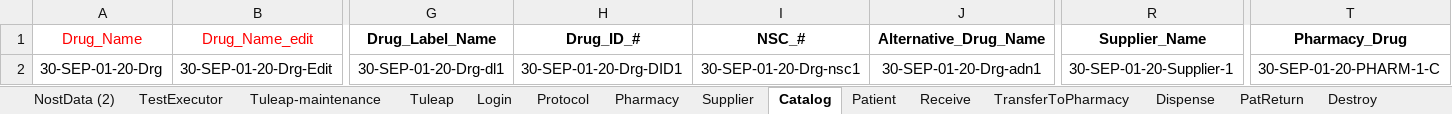
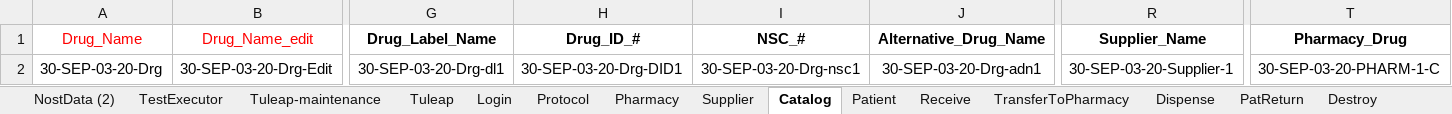
Before and after one commit to rjagadeesan-git/NostAutomation1, an Excel workbook: DataProvider/Nost_Data_Driven_DP.xlsx, sheet Catalog, drawn as a sheet; only a part is shown, gaps mark what is left out; values as stored, in another font and other column widths than the file's, no borders; the diff covers the shown part only; the diff names each change by its address in the sheet, - before the commit and + after, or states it on an @@ line.

```diff
--- a/DataProvider/Nost_Data_Driven_DP.xlsx (sheet Catalog)
+++ b/DataProvider/Nost_Data_Driven_DP.xlsx (sheet Catalog)
-A2 (Drug_Name): 30-SEP-01-20-Drg
+A2 (Drug_Name): 30-SEP-03-20-Drg
-B2 (Drug_Name_edit): 30-SEP-01-20-Drg-Edit
+B2 (Drug_Name_edit): 30-SEP-03-20-Drg-Edit
-G2 (Drug_Label_Name): 30-SEP-01-20-Drg-dl1
+G2 (Drug_Label_Name): 30-SEP-03-20-Drg-dl1
-H2 (Drug_ID_#): 30-SEP-01-20-Drg-DID1
+H2 (Drug_ID_#): 30-SEP-03-20-Drg-DID1
-I2 (NSC_#): 30-SEP-01-20-Drg-nsc1
+I2 (NSC_#): 30-SEP-03-20-Drg-nsc1
-J2 (Alternative_Drug_Name): 30-SEP-01-20-Drg-adn1
+J2 (Alternative_Drug_Name): 30-SEP-03-20-Drg-adn1
-R2 (Supplier_Name): 30-SEP-01-20-Supplier-1
+R2 (Supplier_Name): 30-SEP-03-20-Supplier-1
-T2 (Pharmacy_Drug): 30-SEP-01-20-PHARM-1-C
+T2 (Pharmacy_Drug): 30-SEP-03-20-PHARM-1-C
```
Also changed, not shown: 2 edited cells elsewhere in this sheet, sheet NostData (2), sheet Patient, sheet Protocol, sheet Supplier, sheet TransferToPharmacy, sheet ServicedEntity, 7 more sheets, 19 other files.
